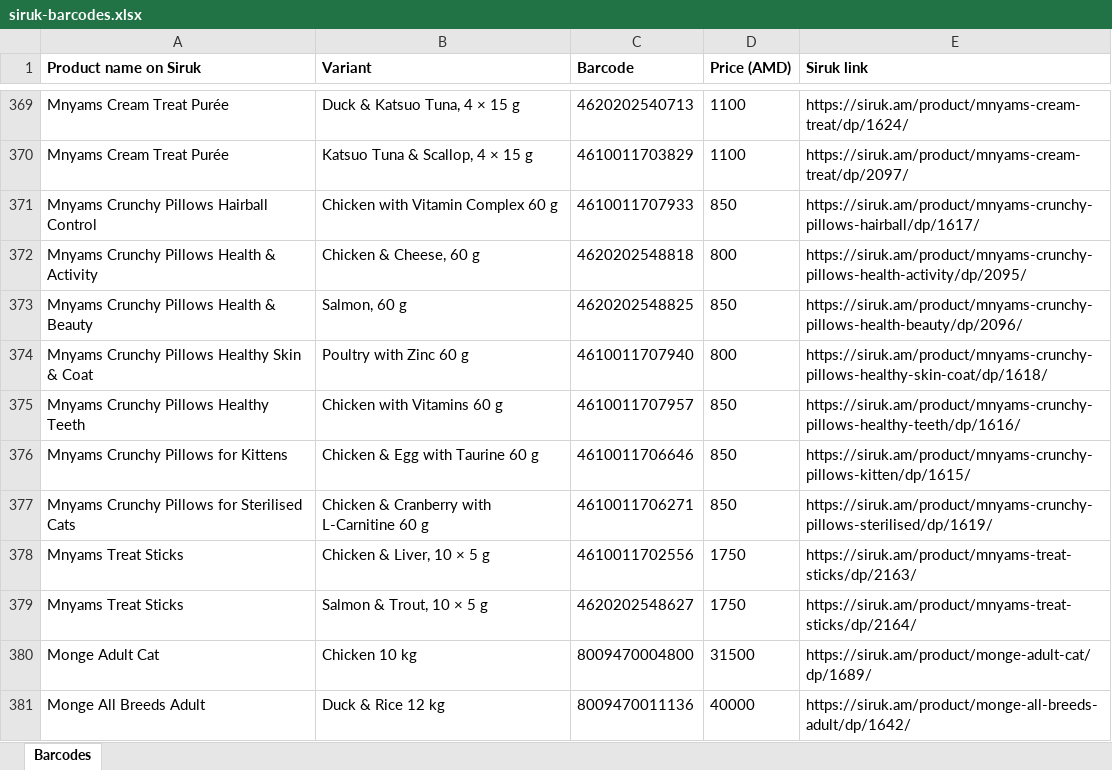
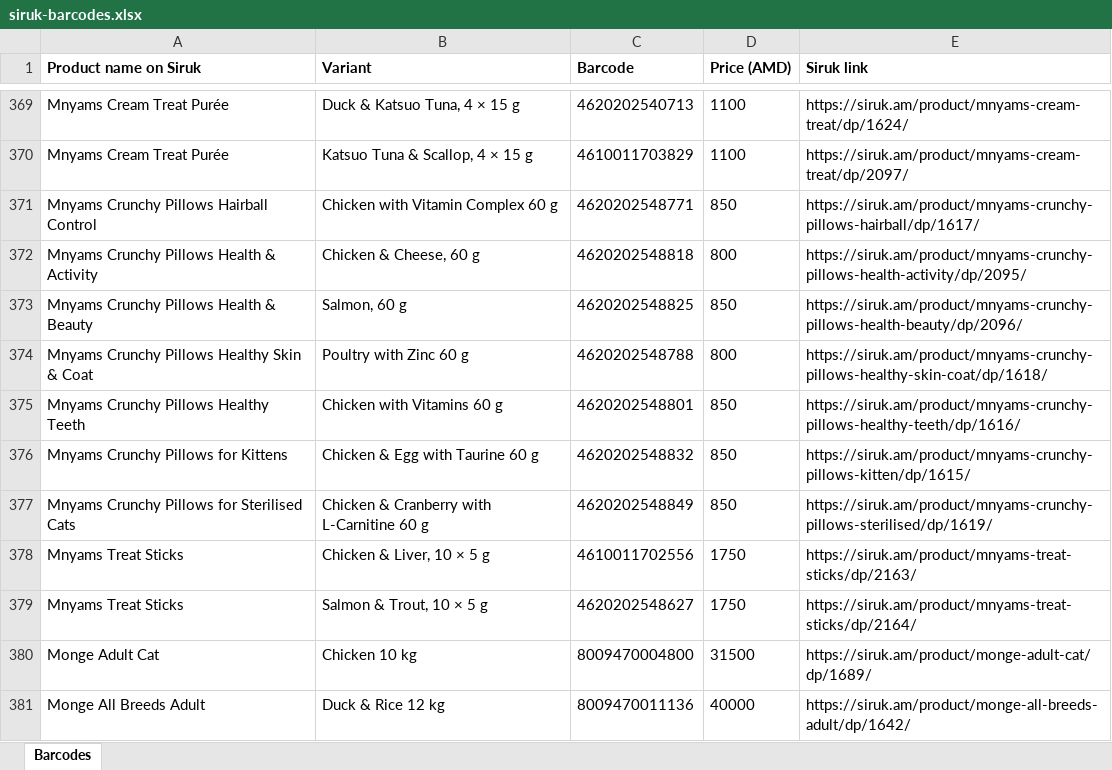
Before and after one commit to EricKhosro/siruk-claude, an Excel workbook: final/siruk-barcodes.xlsx, sheet Barcodes, drawn as a sheet; only a part is shown, gaps mark what is left out; values as stored, in another font and other column widths than the file's, no borders; the diff names each change by its address in the sheet, - before the commit and + after, or states it on an @@ line.

```diff
--- a/final/siruk-barcodes.xlsx (sheet Barcodes)
+++ b/final/siruk-barcodes.xlsx (sheet Barcodes)
-C371 (Barcode): 4610011707933
+C371 (Barcode): 4620202548771
-C374 (Barcode): 4610011707940
+C374 (Barcode): 4620202548788
-C375 (Barcode): 4610011707957
+C375 (Barcode): 4620202548801
-C376 (Barcode): 4610011706646
+C376 (Barcode): 4620202548832
-C377 (Barcode): 4610011706271
+C377 (Barcode): 4620202548849
```
Also changed, not shown: final/siruk-source-of-truth.xlsx, 23 other files.
